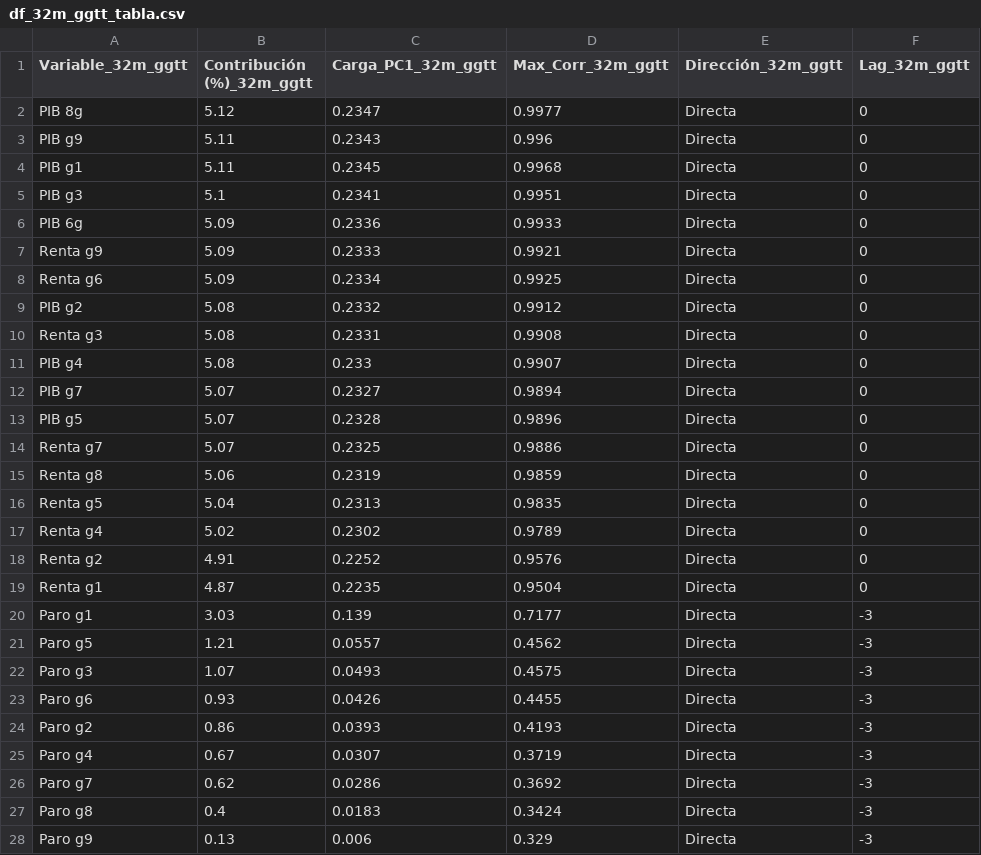
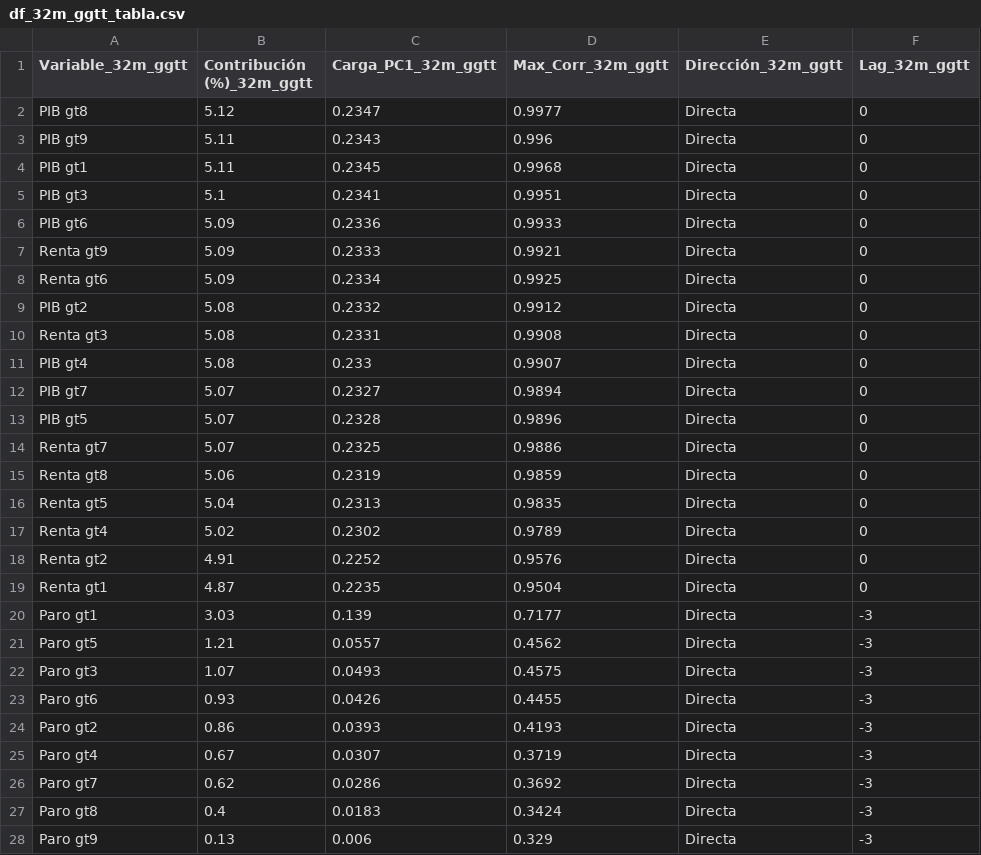
Before and after one commit to LuisaOGH/TFM_archivos, a CSV file: df_32m_ggtt_tabla.csv, drawn as a sheet.

Commit message:
Actualizando df_32m_ggtt_tabla.csv desde Colab

```diff
--- a/df_32m_ggtt_tabla.csv
+++ b/df_32m_ggtt_tabla.csv
@@ -1,28 +1,28 @@
 Variable_32m_ggtt,Contribución (%)_32m_ggtt,Carga_PC1_32m_ggtt,Max_Corr_32m_ggtt,Dirección_32m_ggtt,Lag_32m_ggtt
-PIB 8g,5.12,0.2347,0.9977,Directa,0
-PIB g9,5.11,0.2343,0.996,Directa,0
-PIB g1,5.11,0.2345,0.9968,Directa,0
-PIB g3,5.1,0.2341,0.9951,Directa,0
-PIB 6g,5.09,0.2336,0.9933,Directa,0
-Renta g9,5.09,0.2333,0.9921,Directa,0
-Renta g6,5.09,0.2334,0.9925,Directa,0
-PIB g2,5.08,0.2332,0.9912,Directa,0
-Renta g3,5.08,0.2331,0.9908,Directa,0
-PIB g4,5.08,0.233,0.9907,Directa,0
-PIB g7,5.07,0.2327,0.9894,Directa,0
-PIB g5,5.07,0.2328,0.9896,Directa,0
-Renta g7,5.07,0.2325,0.9886,Directa,0
-Renta g8,5.06,0.2319,0.9859,Directa,0
-Renta g5,5.04,0.2313,0.9835,Directa,0
-Renta g4,5.02,0.2302,0.9789,Directa,0
-Renta g2,4.91,0.2252,0.9576,Directa,0
-Renta g1,4.87,0.2235,0.9504,Directa,0
-Paro g1,3.03,0.139,0.7177,Directa,-3
-Paro g5,1.21,0.0557,0.4562,Directa,-3
-Paro g3,1.07,0.0493,0.4575,Directa,-3
-Paro g6,0.93,0.0426,0.4455,Directa,-3
-Paro g2,0.86,0.0393,0.4193,Directa,-3
-Paro g4,0.67,0.0307,0.3719,Directa,-3
-Paro g7,0.62,0.0286,0.3692,Directa,-3
-Paro g8,0.4,0.0183,0.3424,Directa,-3
-Paro g9,0.13,0.006,0.329,Directa,-3
+PIB gt8,5.12,0.2347,0.9977,Directa,0
+PIB gt9,5.11,0.2343,0.996,Directa,0
+PIB gt1,5.11,0.2345,0.9968,Directa,0
+PIB gt3,5.1,0.2341,0.9951,Directa,0
+PIB gt6,5.09,0.2336,0.9933,Directa,0
+Renta gt9,5.09,0.2333,0.9921,Directa,0
+Renta gt6,5.09,0.2334,0.9925,Directa,0
+PIB gt2,5.08,0.2332,0.9912,Directa,0
+Renta gt3,5.08,0.2331,0.9908,Directa,0
+PIB gt4,5.08,0.233,0.9907,Directa,0
+PIB gt7,5.07,0.2327,0.9894,Directa,0
+PIB gt5,5.07,0.2328,0.9896,Directa,0
+Renta gt7,5.07,0.2325,0.9886,Directa,0
+Renta gt8,5.06,0.2319,0.9859,Directa,0
+Renta gt5,5.04,0.2313,0.9835,Directa,0
+Renta gt4,5.02,0.2302,0.9789,Directa,0
+Renta gt2,4.91,0.2252,0.9576,Directa,0
+Renta gt1,4.87,0.2235,0.9504,Directa,0
+Paro gt1,3.03,0.139,0.7177,Directa,-3
+Paro gt5,1.21,0.0557,0.4562,Directa,-3
+Paro gt3,1.07,0.0493,0.4575,Directa,-3
+Paro gt6,0.93,0.0426,0.4455,Directa,-3
+Paro gt2,0.86,0.0393,0.4193,Directa,-3
+Paro gt4,0.67,0.0307,0.3719,Directa,-3
+Paro gt7,0.62,0.0286,0.3692,Directa,-3
+Paro gt8,0.4,0.0183,0.3424,Directa,-3
+Paro gt9,0.13,0.006,0.329,Directa,-3
```
